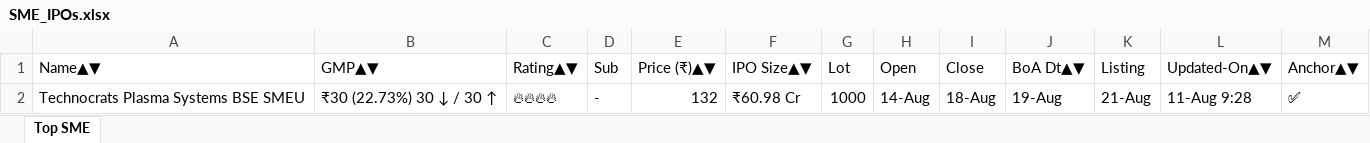
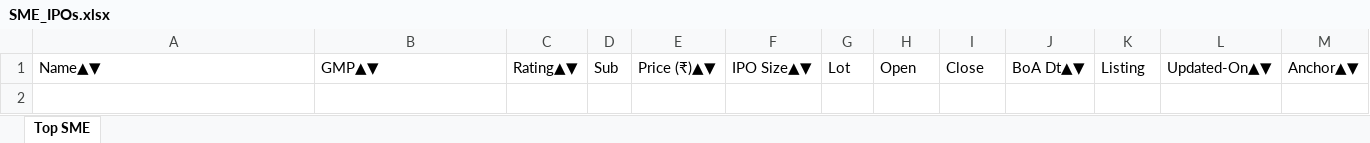
Before and after one commit to ayushpdkushwaha1/ipo-gmp-bot, an Excel workbook: files/SME_IPOs.xlsx, sheet Top SME, drawn as a sheet; values as stored, in another font and other column widths than the file's, no borders; the diff names each change by its address in the sheet, - before the commit and + after, or states it on an @@ line.

```diff
--- a/files/SME_IPOs.xlsx (sheet Top SME)
+++ b/files/SME_IPOs.xlsx (sheet Top SME)
-row 2: Technocrats Plasma Systems BSE SMEU | ₹30 (22.73%) 30 ↓ / 30 ↑ | 🔥🔥🔥🔥 | - | 132 | ₹60.98 Cr | 1000 | 14-Aug | 18-Aug | 19-Aug | 21-Aug | 11-Aug 9:28 | ✅
```
Also changed, not shown: files/Mainboard_IPOs.xlsx, files/gmp.xlsx, 2 other files.
